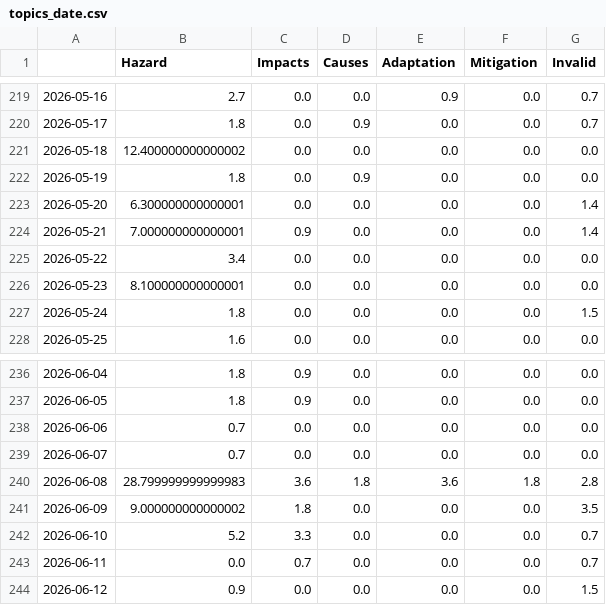
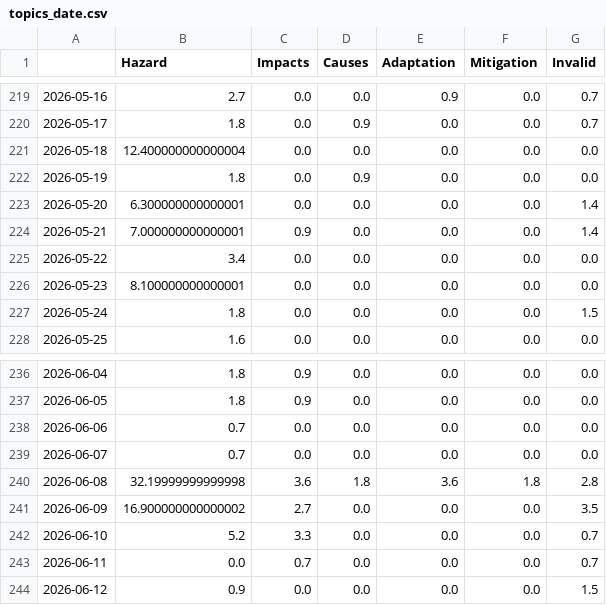
Before and after one commit to tg-news/EarthquakeIsComing, a CSV file: csv/topics_date.csv, drawn as a sheet; only a part is shown, gaps mark what is left out.

```diff
--- a/csv/topics_date.csv
+++ b/csv/topics_date.csv
@@ -220,3 +220,3 @@
 2026-05-17,1.8,0.0,0.9,0.0,0.0,0.7
-2026-05-18,12.400000000000002,0.0,0.0,0.0,0.0,0.0
+2026-05-18,12.400000000000004,0.0,0.0,0.0,0.0,0.0
 2026-05-19,1.8,0.0,0.9,0.0,0.0,0.0
@@ -239,4 +239,4 @@
 2026-06-07,0.7,0.0,0.0,0.0,0.0,0.0
-2026-06-08,28.799999999999983,3.6,1.8,3.6,1.8,2.8
-2026-06-09,9.000000000000002,1.8,0.0,0.0,0.0,3.5
+2026-06-08,32.19999999999998,3.6,1.8,3.6,1.8,2.8
+2026-06-09,16.900000000000002,2.7,0.0,0.0,0.0,3.5
 2026-06-10,5.2,3.3,0.0,0.0,0.0,0.7
```
Also changed, not shown: 8 other files.
